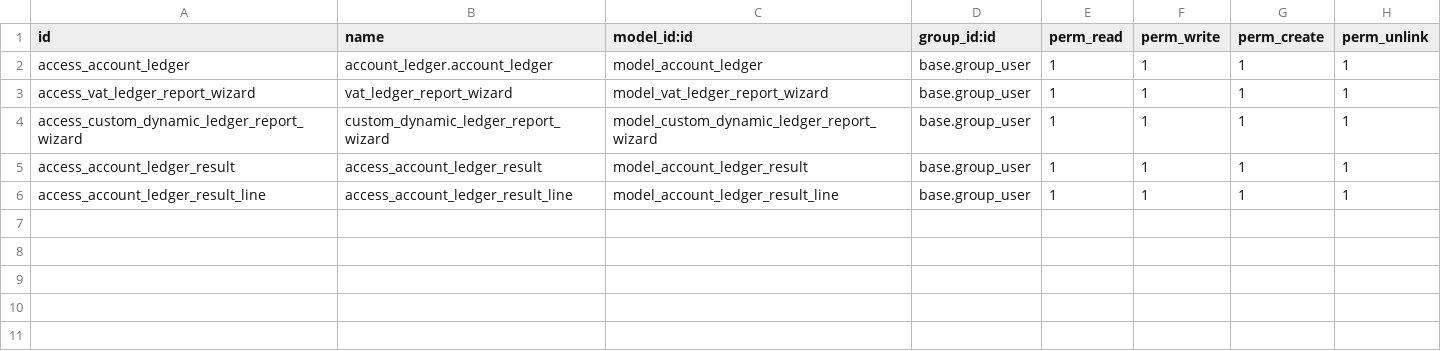
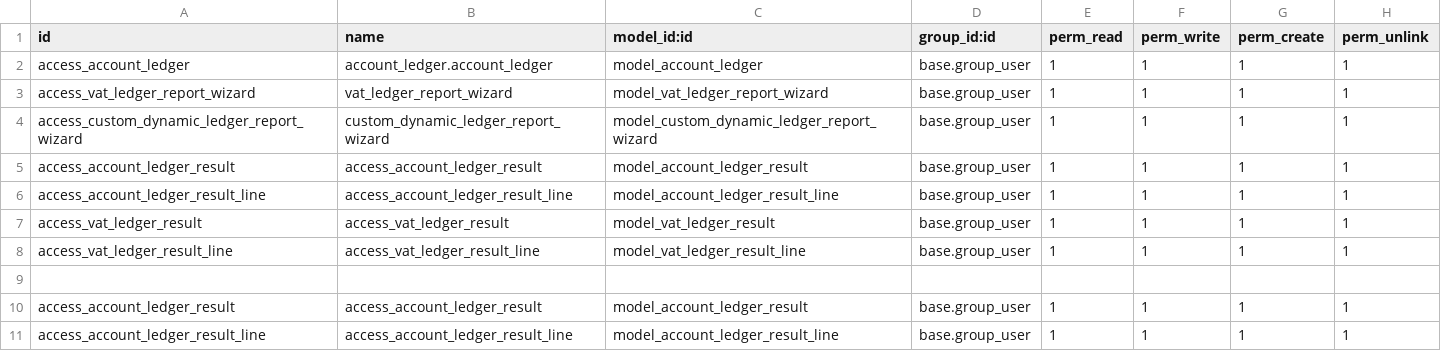
Before and after one commit to Petroraq-Engineering-Co-Ltd/Petroraq_V17, a CSV file: account_ledger/security/ir.model.access.csv, drawn as a sheet.

```diff
--- a/account_ledger/security/ir.model.access.csv
+++ b/account_ledger/security/ir.model.access.csv
@@ -6 +6,6 @@ access_account_ledger_result,access_account_ledger_result,model_account_ledger_r
 access_account_ledger_result_line,access_account_ledger_result_line,model_account_ledger_result_line,base.group_user,1,1,1,1
+access_vat_ledger_result,access_vat_ledger_result,model_vat_ledger_result,base.group_user,1,1,1,1
+access_vat_ledger_result_line,access_vat_ledger_result_line,model_vat_ledger_result_line,base.group_user,1,1,1,1
+
+access_account_ledger_result,access_account_ledger_result,model_account_ledger_result,base.group_user,1,1,1,1
+access_account_ledger_result_line,access_account_ledger_result_line,model_account_ledger_result_line,base.group_user,1,1,1,1
```
Also changed, not shown: 27 other files.
